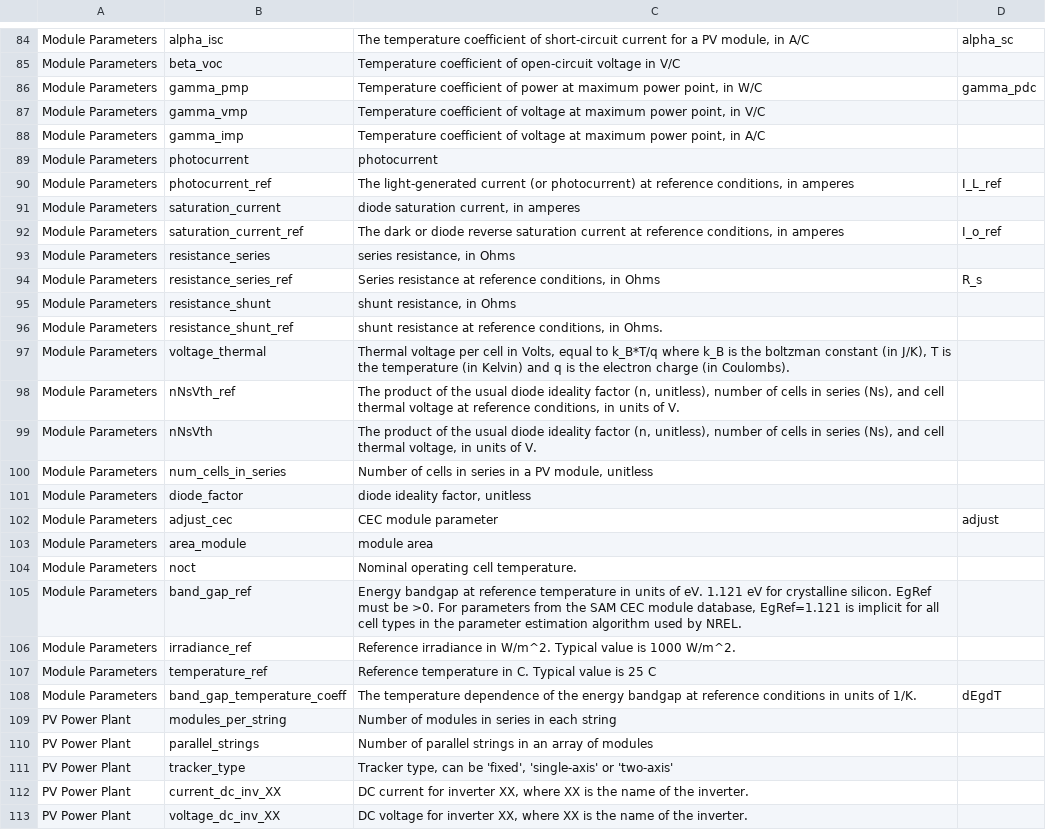
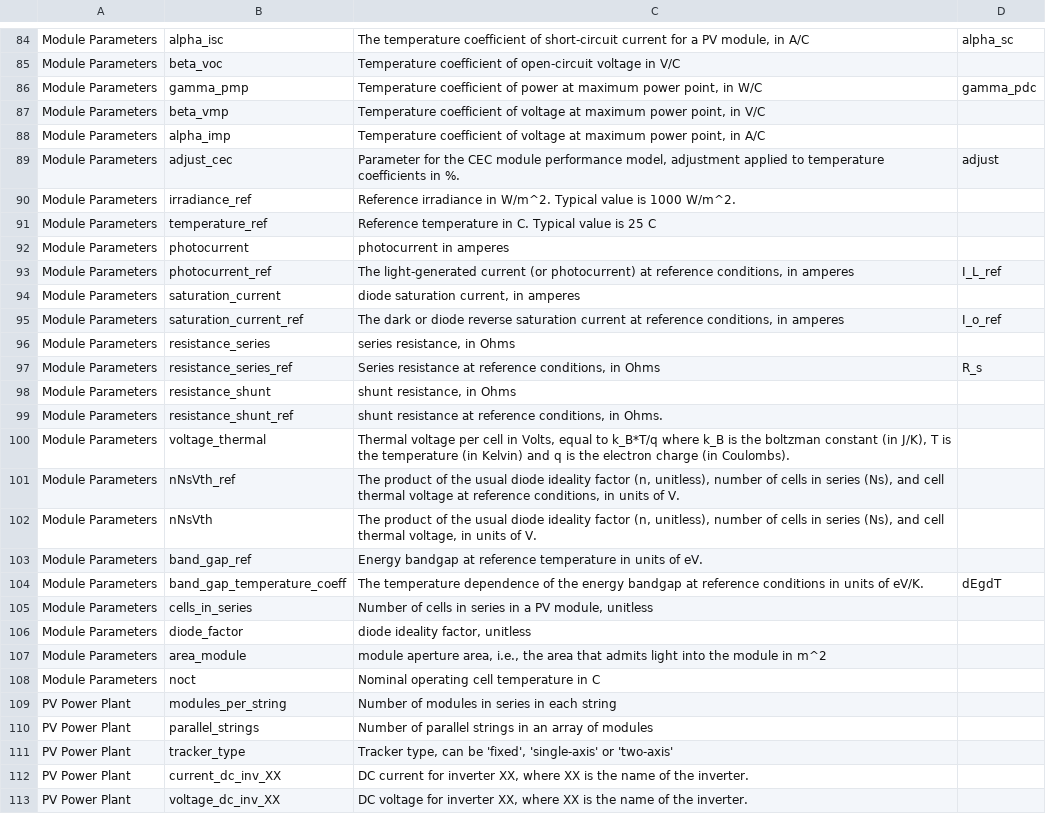
Before and after one commit to DuraMAT/pv-terms, a CSV file: definitions.csv, drawn as a sheet; only a part is shown, gaps mark what is left out.

Commit message:
reorder and edit Module Parameter section

```diff
--- a/definitions.csv
+++ b/definitions.csv
@@ -86,5 +86,8 @@ Module Parameters,beta_voc,Temperature coefficient of open-circuit voltage in V/
 Module Parameters,gamma_pmp,"Temperature coefficient of power at maximum power point, in W/C",gamma_pdc
-Module Parameters,gamma_vmp,"Temperature coefficient of voltage at maximum power point, in V/C",
-Module Parameters,gamma_imp,"Temperature coefficient of voltage at maximum power point, in A/C",
-Module Parameters,photocurrent,photocurrent,
+Module Parameters,beta_vmp,"Temperature coefficient of voltage at maximum power point, in V/C",
+Module Parameters,alpha_imp,"Temperature coefficient of voltage at maximum power point, in A/C",
+Module Parameters,adjust_cec,"Parameter for the CEC module performance model, adjustment applied to temperature coefficients in %.",adjust
+Module Parameters,irradiance_ref,Reference irradiance in W/m^2. Typical value is 1000 W/m^2.,
+Module Parameters,temperature_ref,Reference temperature in C. Typical value is 25 C,
+Module Parameters,photocurrent,photocurrent in amperes,
 Module Parameters,photocurrent_ref,"The light-generated current (or photocurrent) at reference conditions, in amperes",I_L_ref
@@ -99,11 +102,8 @@ Module Parameters,nNsVth_ref,"The product of the usual diode ideality factor (n,
 Module Parameters,nNsVth,"The product of the usual diode ideality factor (n, unitless), number of cells in series (Ns), and cell thermal voltage, in units of V.",
-Module Parameters,num_cells_in_series,"Number of cells in series in a PV module, unitless",
+Module Parameters,band_gap_ref,Energy bandgap at reference temperature in units of eV.,
+Module Parameters,band_gap_temperature_coeff,The temperature dependence of the energy bandgap at reference conditions in units of eV/K.,dEgdT
+Module Parameters,cells_in_series,"Number of cells in series in a PV module, unitless",
 Module Parameters,diode_factor,"diode ideality factor, unitless",
-Module Parameters,adjust_cec,CEC module parameter,adjust
-Module Parameters,area_module,module area,
-Module Parameters,noct,Nominal operating cell temperature.,
-Module Parameters,band_gap_ref,"Energy bandgap at reference temperature in units of eV. 1.121 eV for crystalline silicon. EgRef must be >0. For parameters from the SAM CEC module database, EgRef=1.121 is implicit for all cell types in the parameter estimation algorithm used by NREL.",
-Module Parameters,irradiance_ref,Reference irradiance in W/m^2. Typical value is 1000 W/m^2.,
-Module Parameters,temperature_ref,Reference temperature in C. Typical value is 25 C,
-Module Parameters,band_gap_temperature_coeff,The temperature dependence of the energy bandgap at reference conditions in units of 1/K.,dEgdT
+Module Parameters,area_module,"module aperture area, i.e., the area that admits light into the module in m^2",
+Module Parameters,noct,Nominal operating cell temperature in C,
 PV Power Plant,modules_per_string,Number of modules in series in each string,
```
